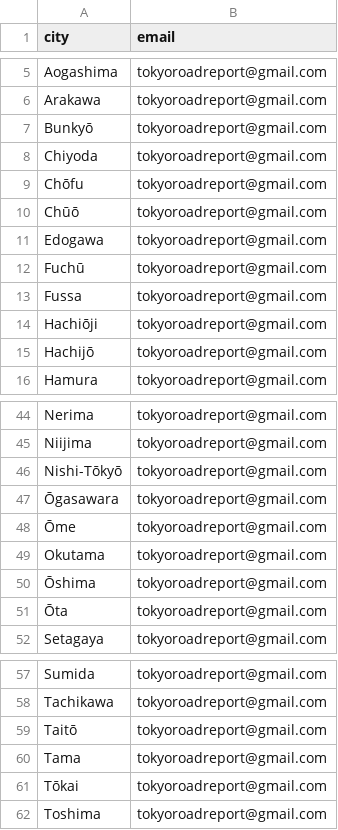
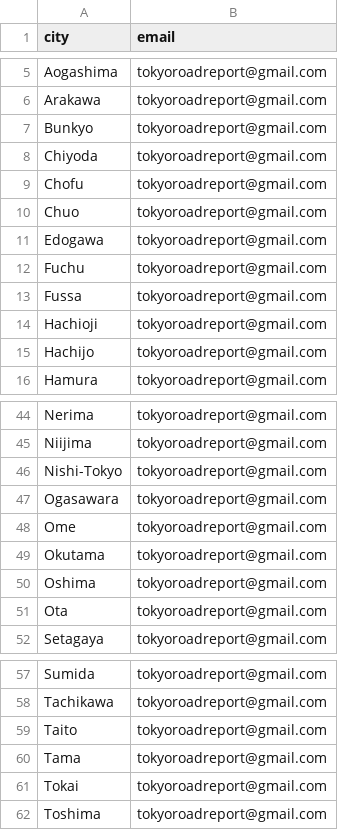
Before and after one commit to ElieSDK/roadsafe, a CSV file: notebooks/Elie/Streamlit/city.csv, drawn as a sheet; only a part is shown, gaps mark what is left out; the diff covers the shown part only.

Commit message:
fixed csv

```diff
--- a/notebooks/Elie/Streamlit/city.csv
+++ b/notebooks/Elie/Streamlit/city.csv
@@ -6,11 +6,11 @@ Aogashima,tokyoroadreport@gmail.com
 Arakawa,tokyoroadreport@gmail.com
-Bunkyō,tokyoroadreport@gmail.com
+Bunkyo,tokyoroadreport@gmail.com
 Chiyoda,tokyoroadreport@gmail.com
-Chōfu,tokyoroadreport@gmail.com
-Chūō,tokyoroadreport@gmail.com
+Chofu,tokyoroadreport@gmail.com
+Chuo,tokyoroadreport@gmail.com
 Edogawa,tokyoroadreport@gmail.com
-Fuchū,tokyoroadreport@gmail.com
+Fuchu,tokyoroadreport@gmail.com
 Fussa,tokyoroadreport@gmail.com
-Hachiōji,tokyoroadreport@gmail.com
-Hachijō,tokyoroadreport@gmail.com
+Hachioji,tokyoroadreport@gmail.com
+Hachijo,tokyoroadreport@gmail.com
 Hamura,tokyoroadreport@gmail.com
@@ -45,8 +45,8 @@ Nerima,tokyoroadreport@gmail.com
 Niijima,tokyoroadreport@gmail.com
-Nishi-Tōkyō,tokyoroadreport@gmail.com
-Ōgasawara,tokyoroadreport@gmail.com
-Ōme,tokyoroadreport@gmail.com
+Nishi-Tokyo,tokyoroadreport@gmail.com
+Ogasawara,tokyoroadreport@gmail.com
+Ome,tokyoroadreport@gmail.com
 Okutama,tokyoroadreport@gmail.com
-Ōshima,tokyoroadreport@gmail.com
-Ōta,tokyoroadreport@gmail.com
+Oshima,tokyoroadreport@gmail.com
+Ota,tokyoroadreport@gmail.com
 Setagaya,tokyoroadreport@gmail.com
@@ -58,5 +58,5 @@ Sumida,tokyoroadreport@gmail.com
 Tachikawa,tokyoroadreport@gmail.com
-Taitō,tokyoroadreport@gmail.com
+Taito,tokyoroadreport@gmail.com
 Tama,tokyoroadreport@gmail.com
-Tōkai,tokyoroadreport@gmail.com
+Tokai,tokyoroadreport@gmail.com
 Toshima,tokyoroadreport@gmail.com
```
Also changed, not shown: 1 edited cell elsewhere in this file.
